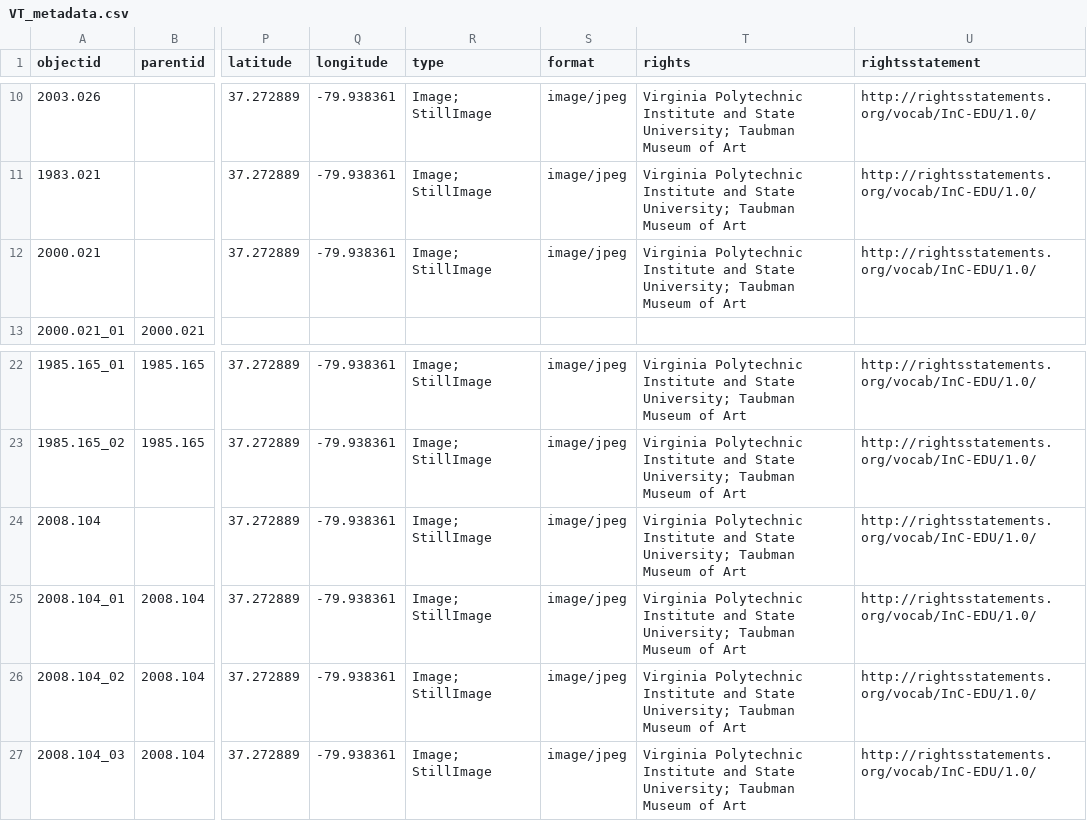
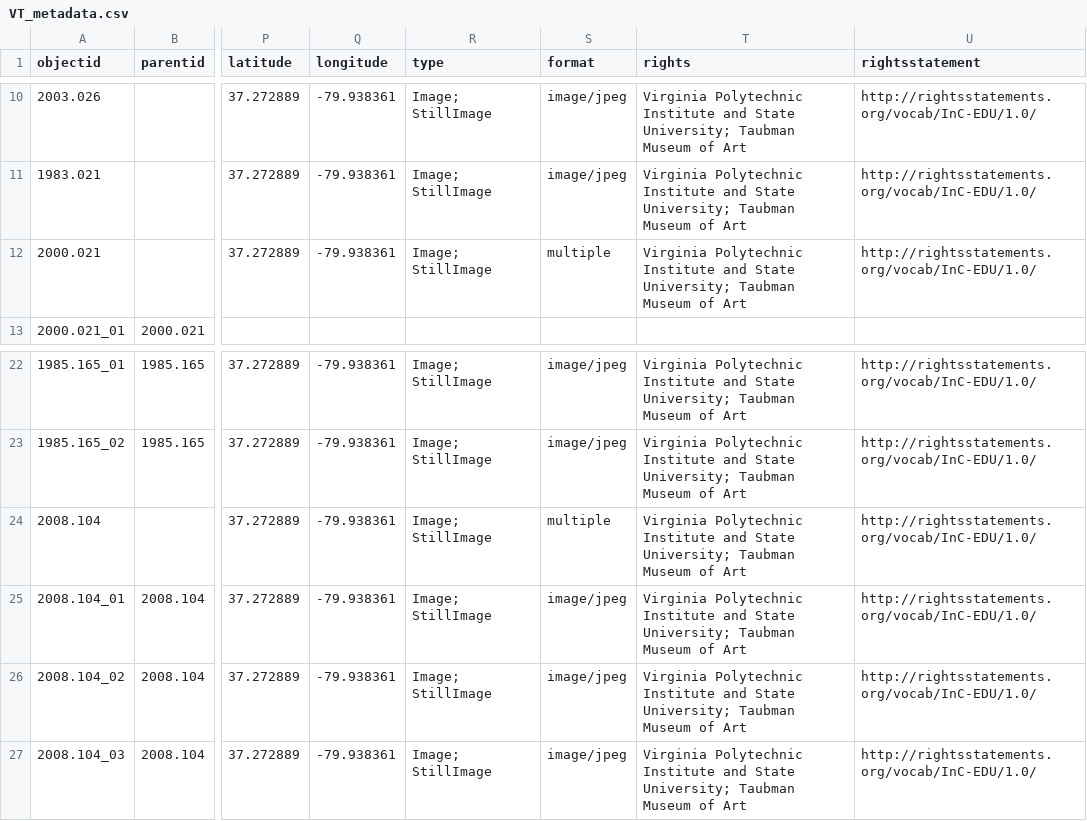
Before and after one commit to stargazer5585/VirtualDiscovery, a CSV file: _data/VT_metadata.csv, drawn as a sheet; only a part is shown, gaps mark what is left out; the diff names each change by its address in the sheet, - before the commit and + after, or states it on an @@ line.

Commit message:
Add files via upload

```diff
--- a/_data/VT_metadata.csv
+++ b/_data/VT_metadata.csv
-S12 (format): image/jpeg
+S12 (format): multiple
-S24 (format): image/jpeg
+S24 (format): multiple
```
